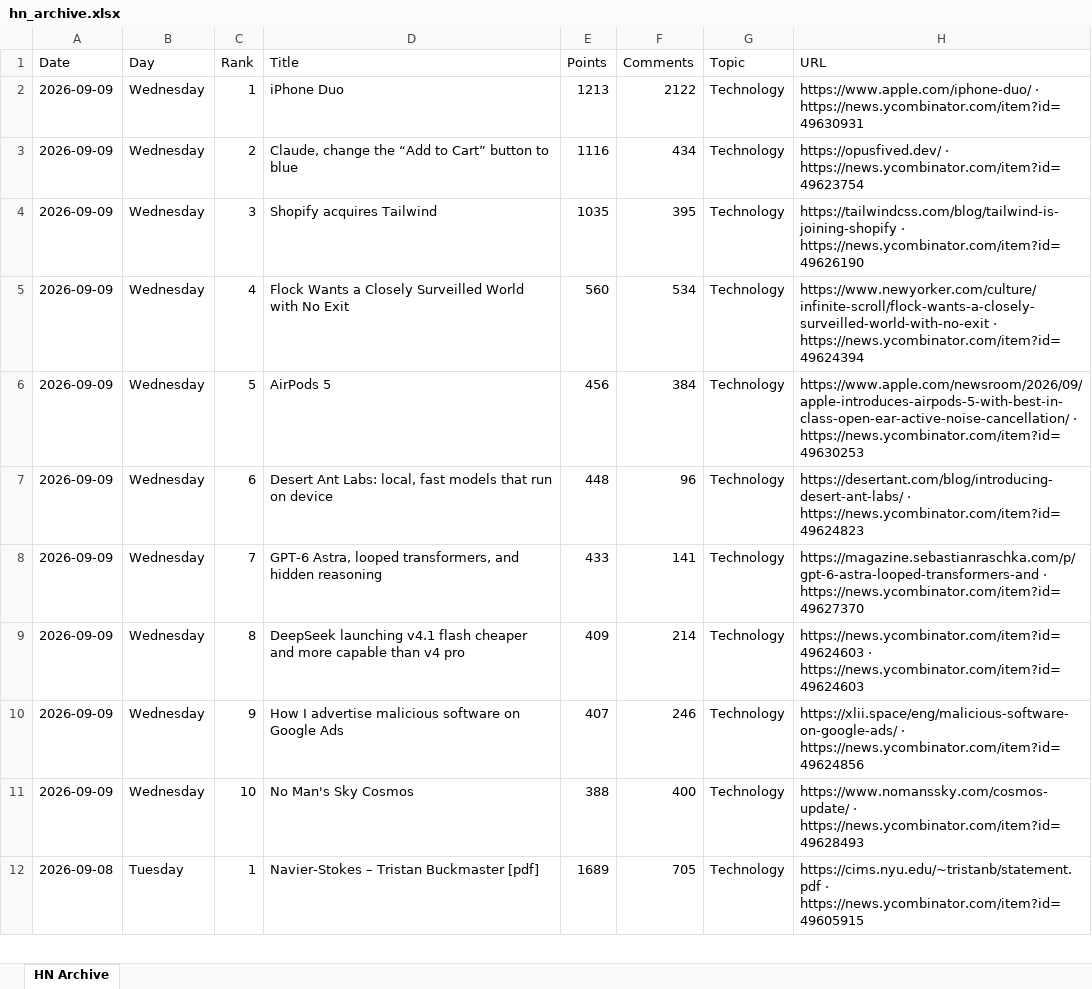
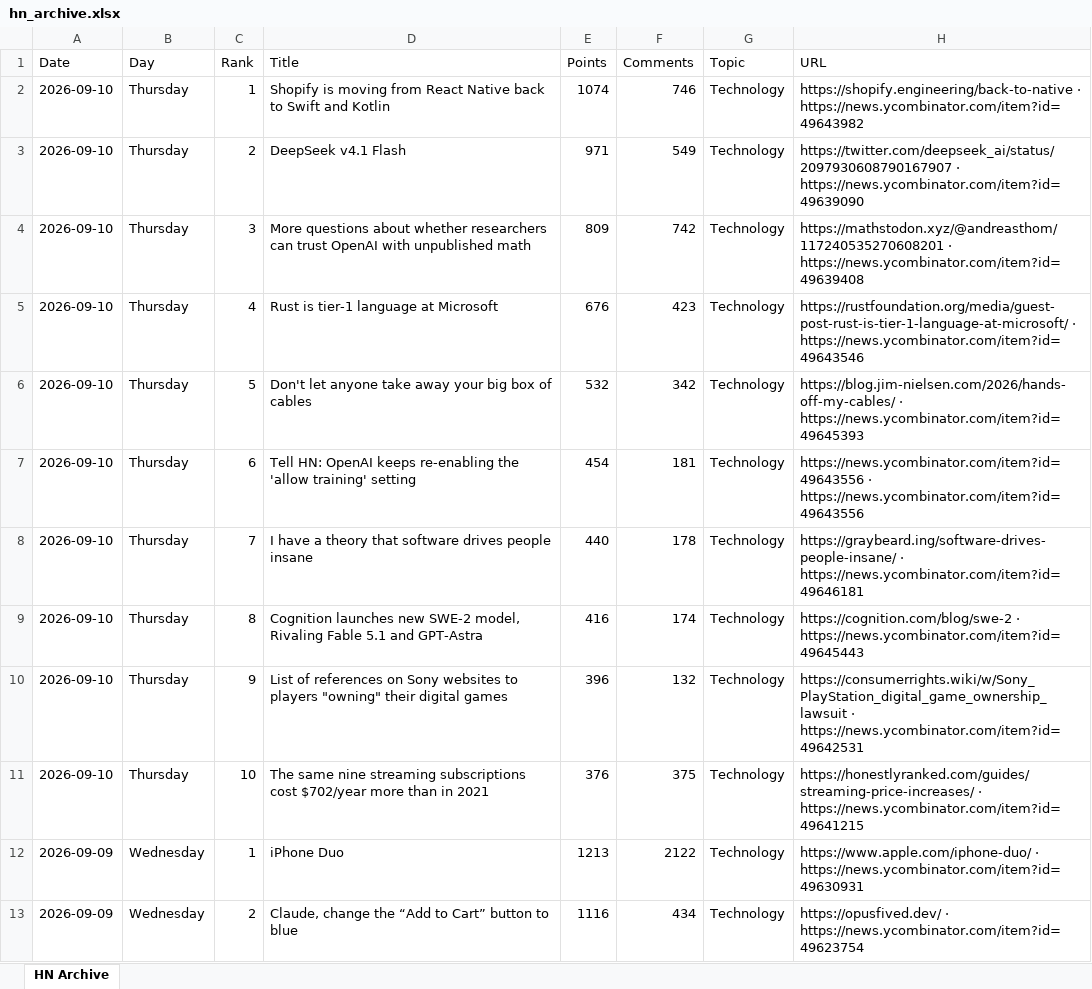
Before and after one commit to hankang156-eng/daily-digest, an Excel workbook: data/hn/hn_archive.xlsx, sheet HN Archive, drawn as a sheet; only a part is shown; the shorter side is filled out with more unchanged rows; values as stored, in another font and other column widths than the file's, no borders; the diff names each change by its address in the sheet, - before the commit and + after, or states it on an @@ line.

```diff
--- a/data/hn/hn_archive.xlsx (sheet HN Archive)
+++ b/data/hn/hn_archive.xlsx (sheet HN Archive)
+row 2: 2026-09-10 | Thursday | 1 | Shopify is moving from React Native back to Swift and Kotlin | 1074 | 746 | Technology | https://shopify.engineering/back-to-native · https://news.ycombinator.com/item?id=49643982
+row 3: 2026-09-10 | Thursday | 2 | DeepSeek v4.1 Flash | 971 | 549 | Technology | https://twitter.com/deepseek_ai/status/2097930608790167907 · https://news.ycombinator.com/item?id=49639090
+row 4: 2026-09-10 | Thursday | 3 | More questions about whether researchers can trust OpenAI with unpublished math | 809 | 742 | Technology | https://mathstodon.xyz/@andreasthom/117240535270608201 · https://news.ycombinator.com/item?id=49639408
+row 5: 2026-09-10 | Thursday | 4 | Rust is tier-1 language at Microsoft | 676 | 423 | Technology | https://rustfoundation.org/media/guest-post-rust-is-tier-1-language-at-microsoft/ · https://news.ycombinator.com/item?id=49643546
+row 6: 2026-09-10 | Thursday | 5 | Don't let anyone take away your big box of cables | 532 | 342 | Technology | https://blog.jim-nielsen.com/2026/hands-off-my-cables/ · https://news.ycombinator.com/item?id=49645393
+row 7: 2026-09-10 | Thursday | 6 | Tell HN: OpenAI keeps re-enabling the 'allow training' setting | 454 | 181 | Technology | https://news.ycombinator.com/item?id=49643556 · https://news.ycombinator.com/item?id=49643556
+row 8: 2026-09-10 | Thursday | 7 | I have a theory that software drives people insane | 440 | 178 | Technology | https://graybeard.ing/software-drives-people-insane/ · https://news.ycombinator.com/item?id=49646181
+row 9: 2026-09-10 | Thursday | 8 | Cognition launches new SWE-2 model, Rivaling Fable 5.1 and GPT-Astra | 416 | 174 | Technology | https://cognition.com/blog/swe-2 · https://news.ycombinator.com/item?id=49645443
+row 10: 2026-09-10 | Thursday | 9 | List of references on Sony websites to players "owning" their digital games | 396 | 132 | Technology | https://consumerrights.wiki/w/Sony_PlayStation_digital_game_ownership_lawsuit · https://news.ycombinator.com/item?id=49642531
+row 11: 2026-09-10 | Thursday | 10 | The same nine streaming subscriptions cost $702/year more than in 2021 | 376 | 375 | Technology | https://honestlyranked.com/guides/streaming-price-increases/ · https://news.ycombinator.com/item?id=49641215
```
Also changed, not shown: data/digest_archives/dd_archive.xlsx, 9 other files.
